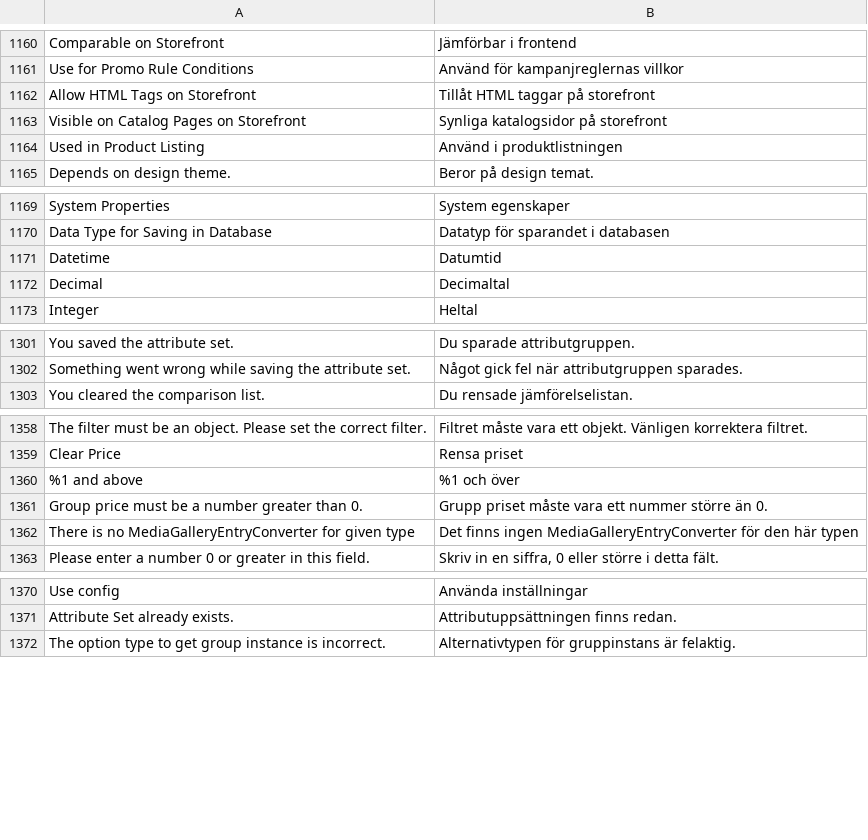
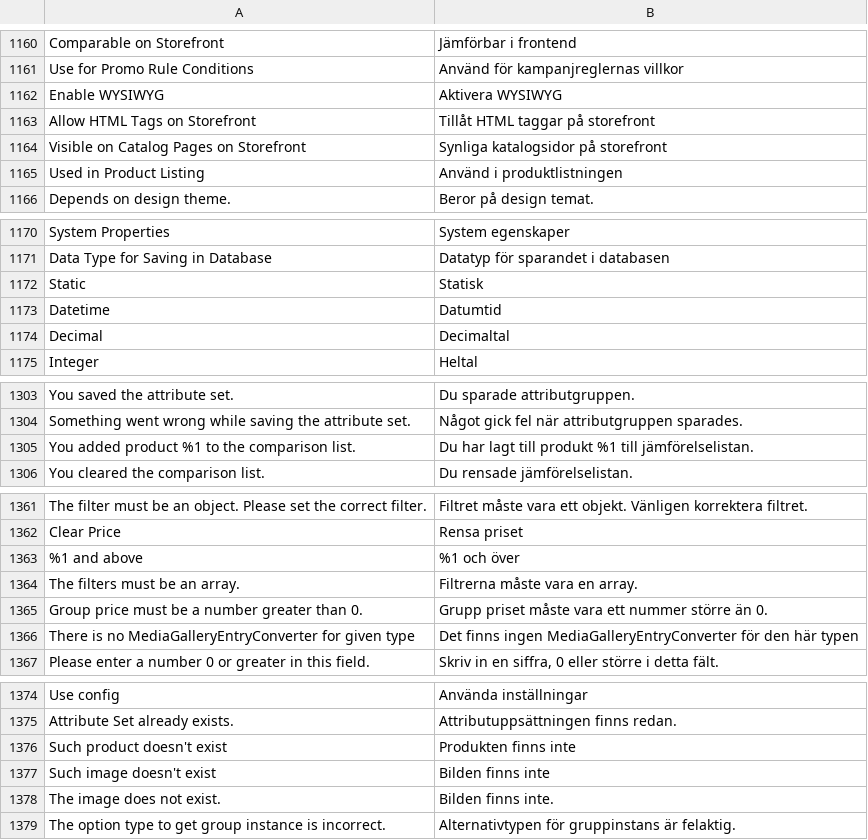
Before and after one commit to magento-l10n/language-sv_SE, a CSV file: sv_SE.csv, drawn as a sheet; only a part is shown, gaps mark what is left out; the diff covers the shown part only; the diff names each change by its address in the sheet, - before the commit and + after, or states it on an @@ line.

Commit message:
Updating translations from Crowdin.

```diff
--- a/sv_SE.csv
+++ b/sv_SE.csv
+row 1162: Enable WYSIWYG | Aktivera WYSIWYG
+row 1172: Static | Statisk
+row 1305: You added product %1 to the comparison list. | Du har lagt till produkt %1 till jämförelselistan.
+row 1364: The filters must be an array. | Filtrerna måste vara en array.
+row 1376: Such product doesn't exist | Produkten finns inte
+row 1377: Such image doesn't exist | Bilden finns inte
+row 1378: The image does not exist. | Bilden finns inte.
```
Also changed, not shown: 1 added row elsewhere in this file, 1 other file.
